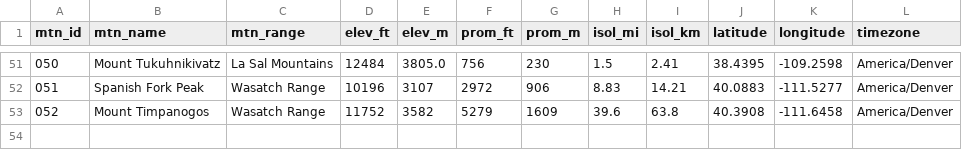
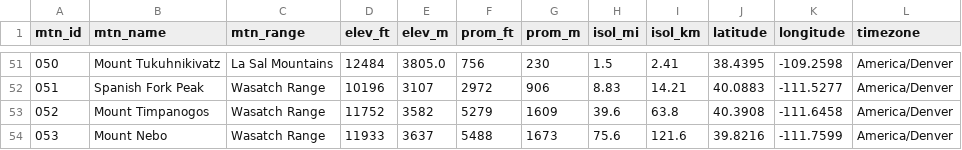
Before and after one commit to 17tking/Utah-Mountain-Conditions-DE-Tavish-King, a CSV file: master_mtns.csv, drawn as a sheet; only a part is shown, gaps mark what is left out.

Commit message:
Added Mt. Nebo to master_mtns.csv

```diff
--- a/master_mtns.csv
+++ b/master_mtns.csv
@@ -53 +53,2 @@ mtn_id,mtn_name,mtn_range,elev_ft,elev_m,prom_ft,prom_m,isol_mi,isol_km,latitude
 052,Mount Timpanogos,Wasatch Range,11752,3582,5279,1609,39.6,63.8,40.3908,-111.6458,America/Denver
+053,Mount Nebo,Wasatch Range,11933,3637,5488,1673,75.6,121.6,39.8216,-111.7599,America/Denver
```
